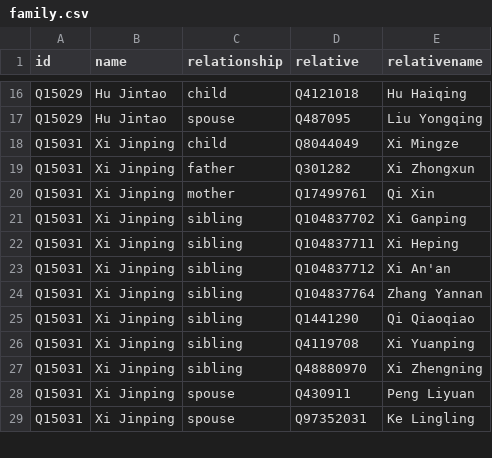
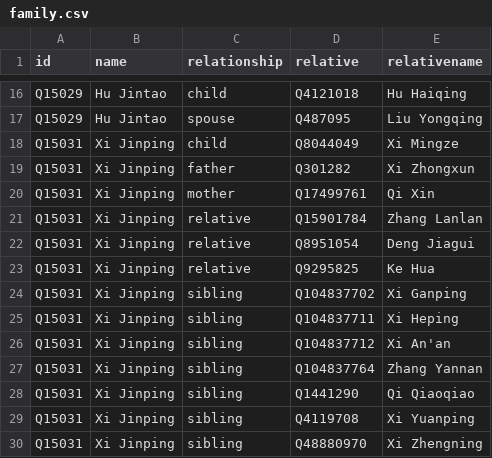
Before and after one commit to every-politician-scrapers/china-ministers, a CSV file: html/family.csv, drawn as a sheet; only a part is shown, gaps mark what is left out; the shorter side is filled out with more unchanged rows; the diff names each change by its address in the sheet, - before the commit and + after, or states it on an @@ line.

```diff
--- a/html/family.csv
+++ b/html/family.csv
+row 21: Q15031 | Xi Jinping | relative | Q15901784 | Zhang Lanlan
+row 22: Q15031 | Xi Jinping | relative | Q8951054 | Deng Jiagui
+row 23: Q15031 | Xi Jinping | relative | Q9295825 | Ke Hua
```
Also changed, not shown: html/holders21.csv, 1 other file.
